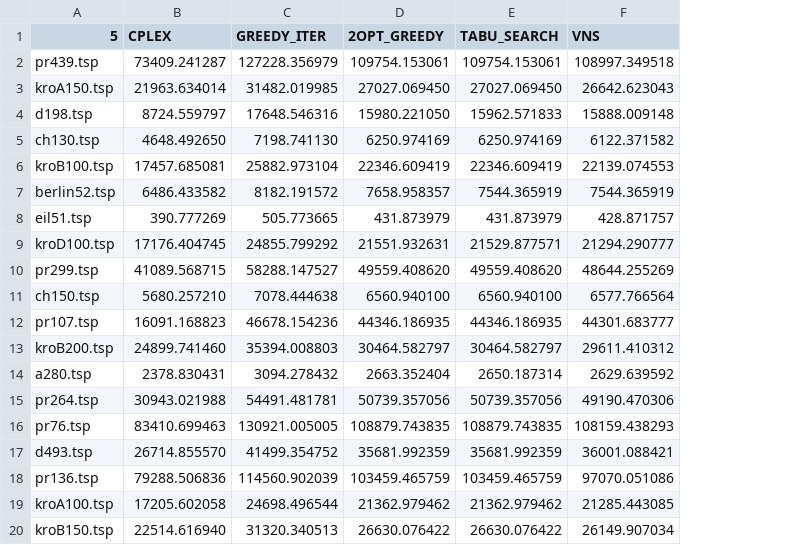
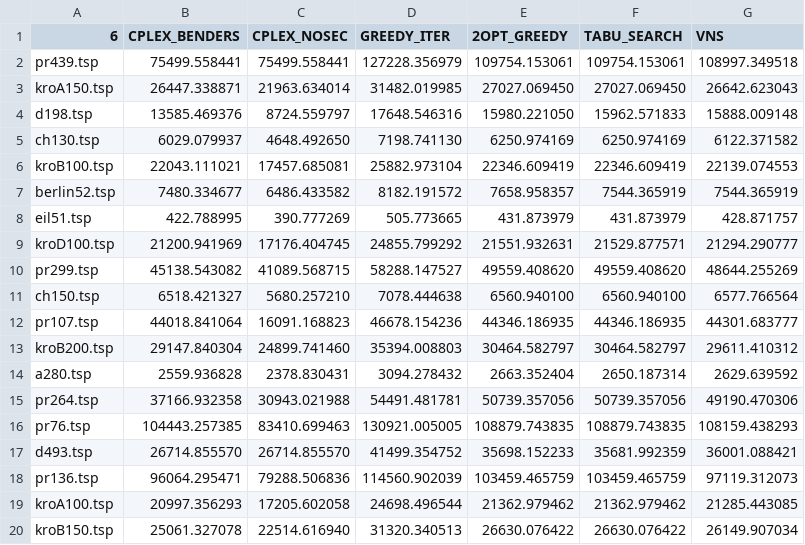
Before and after one commit to enricobolzonello/TravellingSalesmanOptimization, a CSV file: results/all.csv, drawn as a sheet; only a part is shown; addresses are those after the commit; the diff names each change by its address in the sheet, - before the commit and + after, or states it on an @@ line.

Commit message:
python script and cplex model fixes, runs with all algorithms

```diff
--- a/results/all.csv
+++ b/results/all.csv
+column B (CPLEX_BENDERS), rows 2-20: 75499.558441 | 26447.338871 | 13585.469376 | 6029.079937 | 22043.111021 | 7480.334677 | 422.788995 | 21200.941969 | 45138.543082 | 6518.421327 | 44018.841064 | 29147.840304 | 2559.936828 | 37166.932358 | 104443.257385 | 26714.855570 | 96064.295471 | 20997.356293 | 25061.327078
-A1: 5
+A1: 6
-C1: CPLEX
+C1: CPLEX_NOSEC
-C2 (CPLEX_NOSEC): 73409.241287
+C2 (CPLEX_NOSEC): 75499.558441
-E17 (2OPT_GREEDY): 35681.992359
+E17 (2OPT_GREEDY): 35698.152233
-G18 (VNS): 97070.051086
+G18 (VNS): 97119.312073
```
Also changed, not shown: 4 other files.
